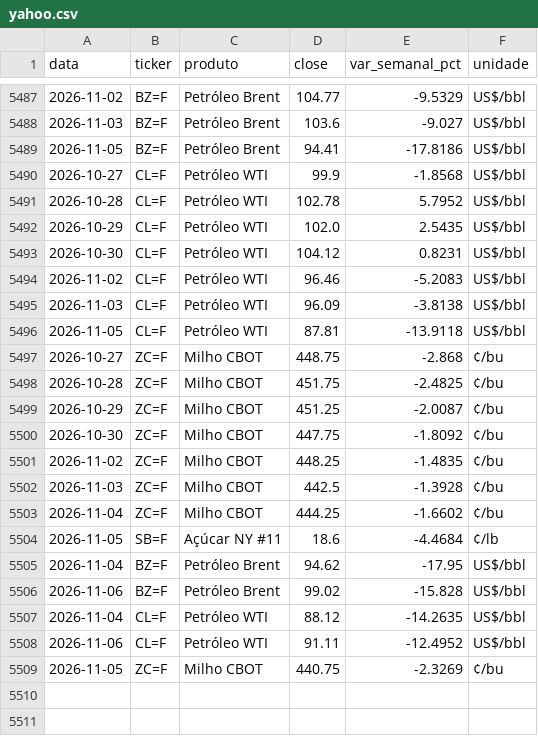
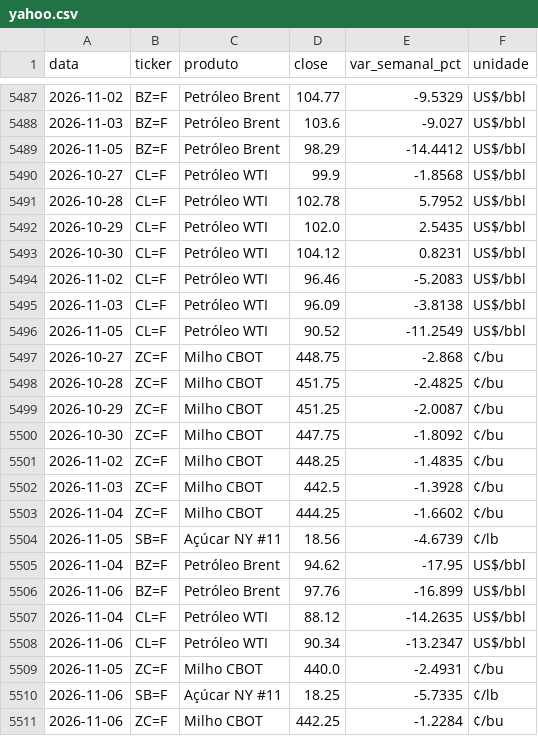
Before and after one commit to strongylis/sugar-intel, a CSV file: data/yahoo.csv, drawn as a sheet; only a part is shown, gaps mark what is left out.

```diff
--- a/data/yahoo.csv
+++ b/data/yahoo.csv
@@ -5488,3 +5488,3 @@ data,ticker,produto,close,var_semanal_pct,unidade
 2026-11-03,BZ=F,Petróleo Brent,103.6,-9.027,US$/bbl
-2026-11-05,BZ=F,Petróleo Brent,94.41,-17.8186,US$/bbl
+2026-11-05,BZ=F,Petróleo Brent,98.29,-14.4412,US$/bbl
 2026-10-27,CL=F,Petróleo WTI,99.9,-1.8568,US$/bbl
@@ -5495,3 +5495,3 @@ data,ticker,produto,close,var_semanal_pct,unidade
 2026-11-03,CL=F,Petróleo WTI,96.09,-3.8138,US$/bbl
-2026-11-05,CL=F,Petróleo WTI,87.81,-13.9118,US$/bbl
+2026-11-05,CL=F,Petróleo WTI,90.52,-11.2549,US$/bbl
 2026-10-27,ZC=F,Milho CBOT,448.75,-2.868,¢/bu
@@ -5503,7 +5503,9 @@ data,ticker,produto,close,var_semanal_pct,unidade
 2026-11-04,ZC=F,Milho CBOT,444.25,-1.6602,¢/bu
-2026-11-05,SB=F,Açúcar NY #11,18.6,-4.4684,¢/lb
+2026-11-05,SB=F,Açúcar NY #11,18.56,-4.6739,¢/lb
 2026-11-04,BZ=F,Petróleo Brent,94.62,-17.95,US$/bbl
-2026-11-06,BZ=F,Petróleo Brent,99.02,-15.828,US$/bbl
+2026-11-06,BZ=F,Petróleo Brent,97.76,-16.899,US$/bbl
 2026-11-04,CL=F,Petróleo WTI,88.12,-14.2635,US$/bbl
-2026-11-06,CL=F,Petróleo WTI,91.11,-12.4952,US$/bbl
-2026-11-05,ZC=F,Milho CBOT,440.75,-2.3269,¢/bu
+2026-11-06,CL=F,Petróleo WTI,90.34,-13.2347,US$/bbl
+2026-11-05,ZC=F,Milho CBOT,440.0,-2.4931,¢/bu
+2026-11-06,SB=F,Açúcar NY #11,18.25,-5.7335,¢/lb
+2026-11-06,ZC=F,Milho CBOT,442.25,-1.2284,¢/bu
```
Also changed, not shown: data/abicom_ppi.csv, data/cftc_sugar.csv, 15 other files.
